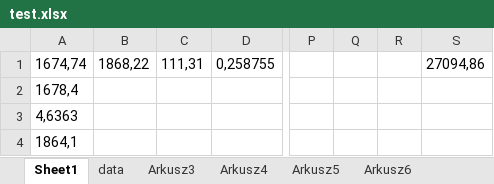
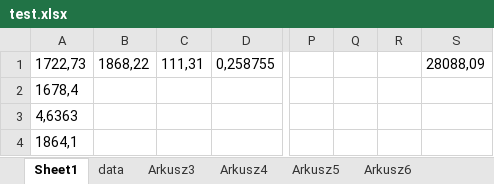
Before and after one commit to lunerien/price_updater, an Excel workbook: test.xlsx, sheet Sheet1, drawn as a sheet; only a part is shown, gaps mark what is left out; values as stored, in another font and other column widths than the file's, no borders; the diff names each change by its address in the sheet, - before the commit and + after, or states it on an @@ line.

```diff
--- a/test.xlsx (sheet Sheet1)
+++ b/test.xlsx (sheet Sheet1)
-A1: 1674,74
+A1: 1722,73
-S1: 27094,86
+S1: 28088,09
```
Also changed, not shown: 10 other files.
